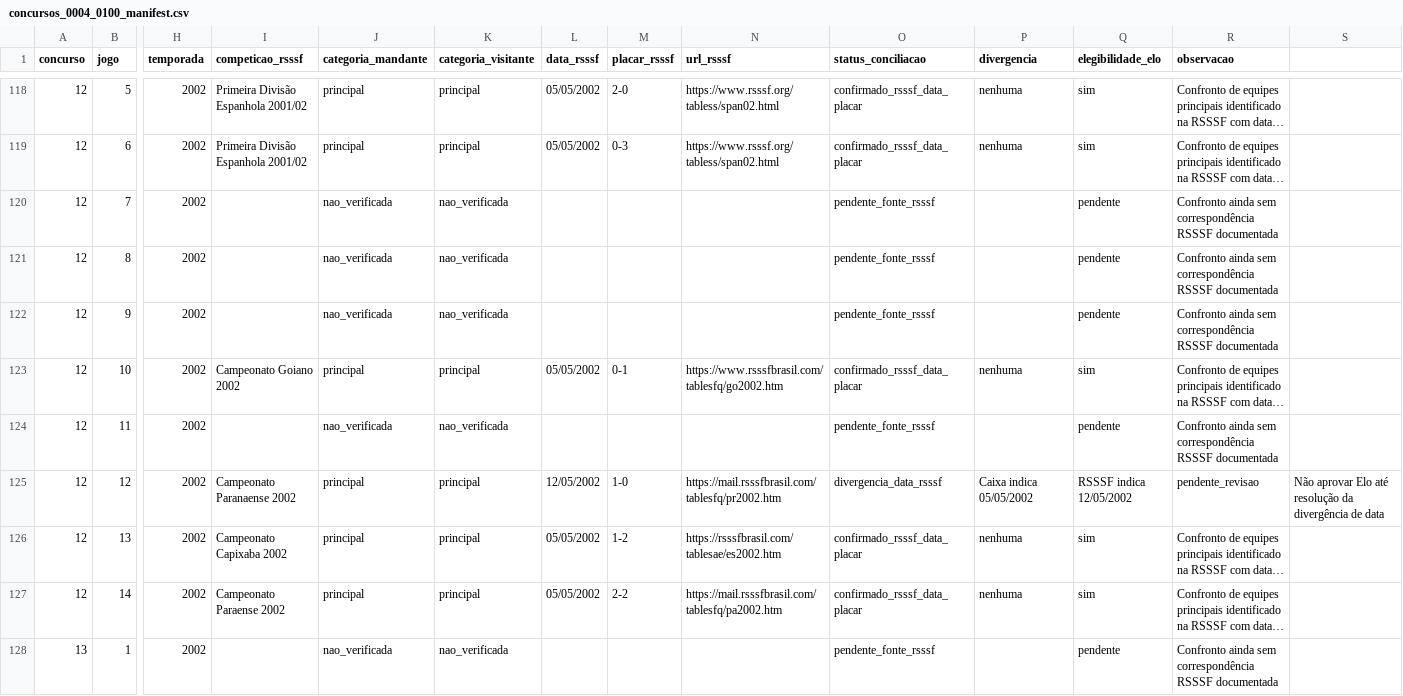
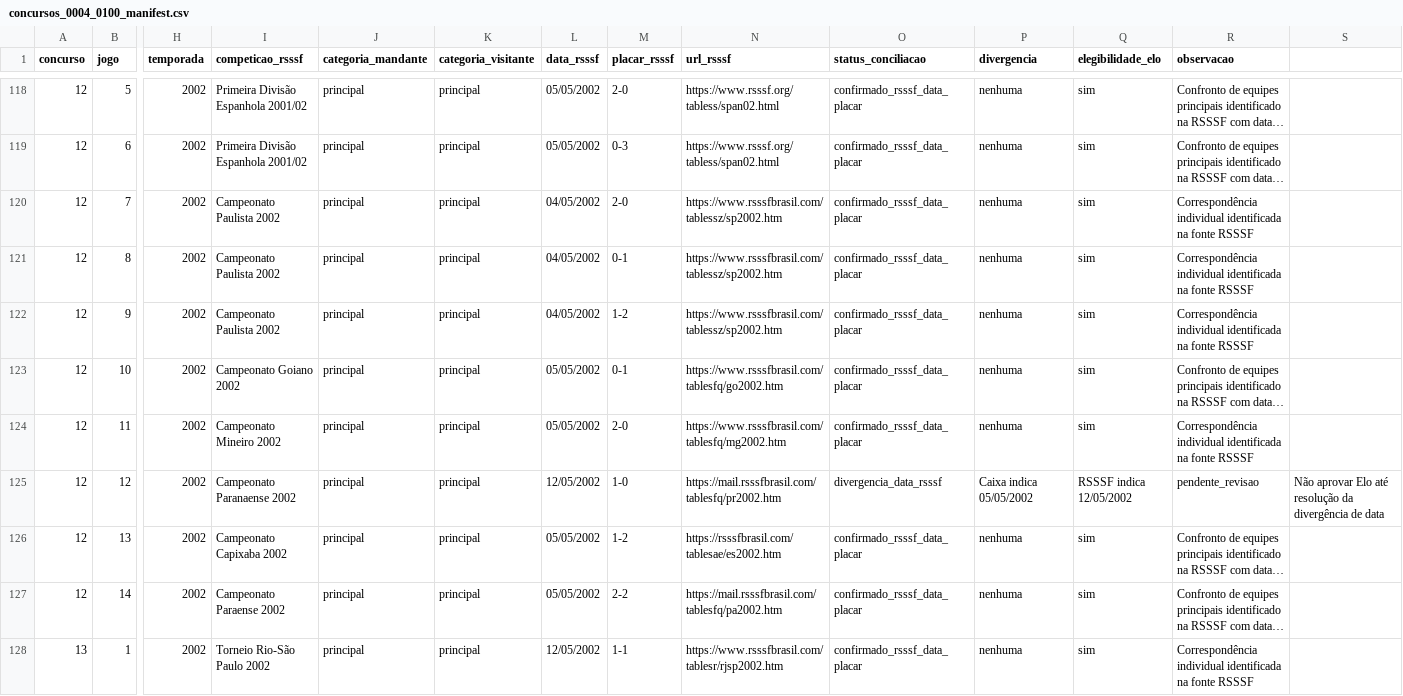
Before and after one commit to marcosvilhena87/Loteca.FiveThirtyEight, a CSV file: audits/rsssf/concursos_0004_0100_manifest.csv, drawn as a sheet; only a part is shown, gaps mark what is left out; long unchanged cells end in …; the diff covers the shown part only; the diff names each change by its address in the sheet, - before the commit and + after, or states it on an @@ line.

```diff
--- a/audits/rsssf/concursos_0004_0100_manifest.csv
+++ b/audits/rsssf/concursos_0004_0100_manifest.csv
-I120:I122 (competicao_rsssf): (empty)
+I120:I122 (competicao_rsssf): Campeonato Paulista 2002
-J120:J122 (categoria_mandante): nao_verificada
+J120:J122 (categoria_mandante): principal
-K120:K122 (categoria_visitante): nao_verificada
+K120:K122 (categoria_visitante): principal
-L120:L122 (data_rsssf): (empty)
+L120:L122 (data_rsssf): 04/05/2002
-M120 (placar_rsssf): (empty)
+M120 (placar_rsssf): 2-0
-N120:N122 (url_rsssf): (empty)
+N120:N122 (url_rsssf): https://www.rsssfbrasil.com/tablessz/sp2002.htm
-O120:O122 (status_conciliacao): pendente_fonte_rsssf
+O120:O122 (status_conciliacao): confirmado_rsssf_data_placar
-P120:P122 (divergencia): (empty)
+P120:P122 (divergencia): nenhuma
-Q120:Q122 (elegibilidade_elo): pendente
+Q120:Q122 (elegibilidade_elo): sim
-R120:R122 (observacao): Confronto ainda sem correspondência RSSSF documentada
+R120:R122 (observacao): Correspondência individual identificada na fonte RSSSF
-M121 (placar_rsssf): (empty)
+M121 (placar_rsssf): 0-1
-M122 (placar_rsssf): (empty)
+M122 (placar_rsssf): 1-2
-I124 (competicao_rsssf): (empty)
+I124 (competicao_rsssf): Campeonato Mineiro 2002
-J124 (categoria_mandante): nao_verificada
+J124 (categoria_mandante): principal
-K124 (categoria_visitante): nao_verificada
+K124 (categoria_visitante): principal
-L124 (data_rsssf): (empty)
+L124 (data_rsssf): 05/05/2002
-M124 (placar_rsssf): (empty)
+M124 (placar_rsssf): 2-0
-N124 (url_rsssf): (empty)
+N124 (url_rsssf): https://www.rsssfbrasil.com/tablesfq/mg2002.htm
-O124 (status_conciliacao): pendente_fonte_rsssf
+O124 (status_conciliacao): confirmado_rsssf_data_placar
-P124 (divergencia): (empty)
+P124 (divergencia): nenhuma
-Q124 (elegibilidade_elo): pendente
+Q124 (elegibilidade_elo): sim
-R124 (observacao): Confronto ainda sem correspondência RSSSF documentada
+R124 (observacao): Correspondência individual identificada na fonte RSSSF
-I128 (competicao_rsssf): (empty)
+I128 (competicao_rsssf): Torneio Rio-São Paulo 2002
-J128 (categoria_mandante): nao_verificada
+J128 (categoria_mandante): principal
-K128 (categoria_visitante): nao_verificada
+K128 (categoria_visitante): principal
-L128 (data_rsssf): (empty)
+L128 (data_rsssf): 12/05/2002
-M128 (placar_rsssf): (empty)
+M128 (placar_rsssf): 1-1
-N128 (url_rsssf): (empty)
+N128 (url_rsssf): https://www.rsssfbrasil.com/tablesr/rjsp2002.htm
-O128 (status_conciliacao): pendente_fonte_rsssf
+O128 (status_conciliacao): confirmado_rsssf_data_placar
-P128 (divergencia): (empty)
+P128 (divergencia): nenhuma
-Q128 (elegibilidade_elo): pendente
+Q128 (elegibilidade_elo): sim
-R128 (observacao): Confronto ainda sem correspondência RSSSF documentada
+R128 (observacao): Correspondência individual identificada na fonte RSSSF
```
Also changed, not shown: 135 edited cells elsewhere in this file.
